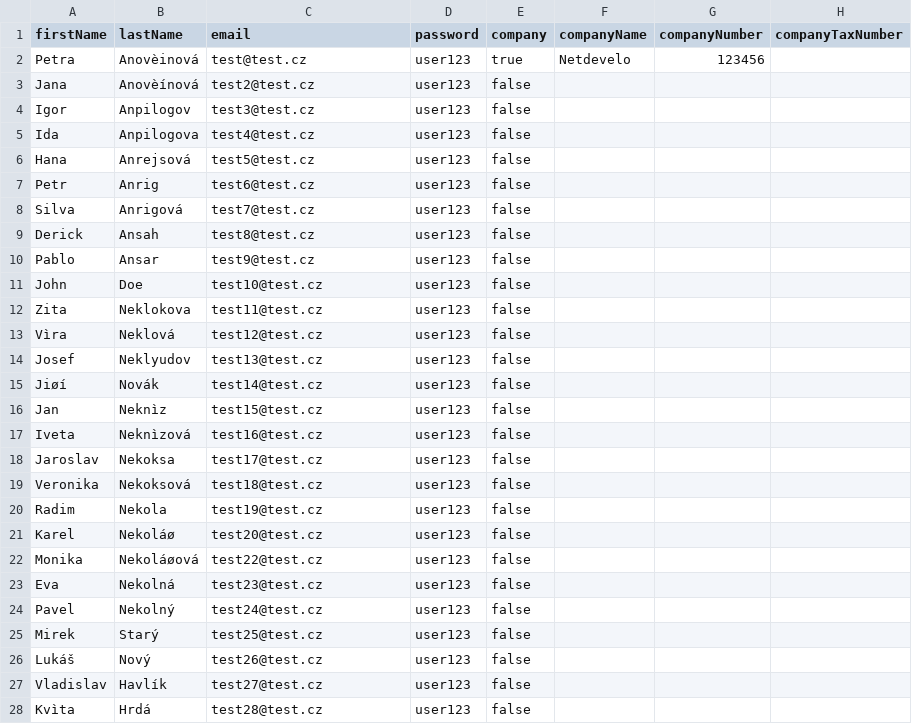
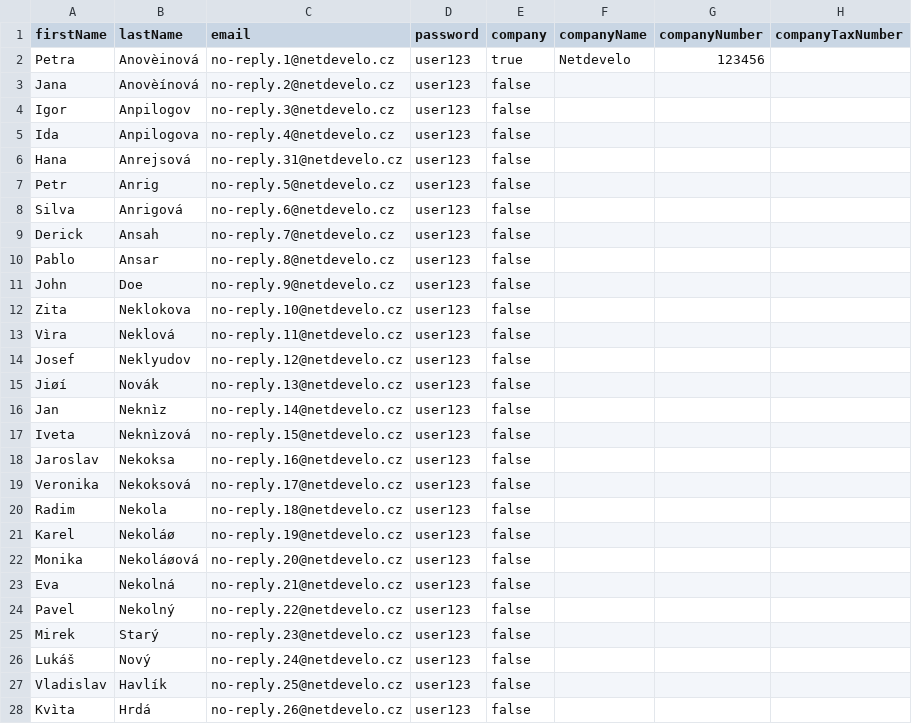
Before and after one commit to shopsys/shopsys, a CSV file: src/SS6/ShopBundle/DataFixtures/resources/demo-data-customers.csv, drawn as a sheet; only a part is shown; the diff covers the shown part only; the diff names each change by its address in the sheet, - before the commit and + after, or states it on an @@ line.

```diff
--- a/src/SS6/ShopBundle/DataFixtures/resources/demo-data-customers.csv
+++ b/src/SS6/ShopBundle/DataFixtures/resources/demo-data-customers.csv
-C2 (email): test@test.cz
+C2 (email): no-reply.1@netdevelo.cz
-C3 (email): test2@test.cz
+C3 (email): no-reply.2@netdevelo.cz
-C4 (email): test3@test.cz
+C4 (email): no-reply.3@netdevelo.cz
-C5 (email): test4@test.cz
+C5 (email): no-reply.4@netdevelo.cz
-C6 (email): test5@test.cz
+C6 (email): no-reply.31@netdevelo.cz
-C7 (email): test6@test.cz
+C7 (email): no-reply.5@netdevelo.cz
-C8 (email): test7@test.cz
+C8 (email): no-reply.6@netdevelo.cz
-C9 (email): test8@test.cz
+C9 (email): no-reply.7@netdevelo.cz
-C10 (email): test9@test.cz
+C10 (email): no-reply.8@netdevelo.cz
-C11 (email): test10@test.cz
+C11 (email): no-reply.9@netdevelo.cz
-C12 (email): test11@test.cz
+C12 (email): no-reply.10@netdevelo.cz
-C13 (email): test12@test.cz
+C13 (email): no-reply.11@netdevelo.cz
-C14 (email): test13@test.cz
+C14 (email): no-reply.12@netdevelo.cz
-C15 (email): test14@test.cz
+C15 (email): no-reply.13@netdevelo.cz
-C16 (email): test15@test.cz
+C16 (email): no-reply.14@netdevelo.cz
-C17 (email): test16@test.cz
+C17 (email): no-reply.15@netdevelo.cz
-C18 (email): test17@test.cz
+C18 (email): no-reply.16@netdevelo.cz
-C19 (email): test18@test.cz
+C19 (email): no-reply.17@netdevelo.cz
-C20 (email): test19@test.cz
+C20 (email): no-reply.18@netdevelo.cz
-C21 (email): test20@test.cz
+C21 (email): no-reply.19@netdevelo.cz
-C22 (email): test22@test.cz
+C22 (email): no-reply.20@netdevelo.cz
-C23 (email): test23@test.cz
+C23 (email): no-reply.21@netdevelo.cz
-C24 (email): test24@test.cz
+C24 (email): no-reply.22@netdevelo.cz
-C25 (email): test25@test.cz
+C25 (email): no-reply.23@netdevelo.cz
-C26 (email): test26@test.cz
+C26 (email): no-reply.24@netdevelo.cz
-C27 (email): test27@test.cz
+C27 (email): no-reply.25@netdevelo.cz
-C28 (email): test28@test.cz
+C28 (email): no-reply.26@netdevelo.cz
```
Also changed, not shown: 4 edited cells elsewhere in this file, 8 other files.
